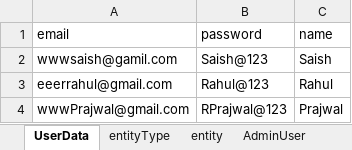
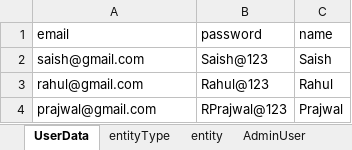
Before and after one commit to borkarsaish65/innovations-smp, an Excel workbook: UserService.xlsx, sheet UserData, drawn as a sheet; values as stored, in another font and other column widths than the file's, no borders; conditional formats not drawn; the diff names each change by its address in the sheet, - before the commit and + after, or states it on an @@ line.

```diff
--- a/UserService.xlsx (sheet UserData)
+++ b/UserService.xlsx (sheet UserData)
-A2 (email): wwwsaish@gamil.com
+A2 (email): saish@gmail.com
-A3 (email): eeerrahul@gmail.com
+A3 (email): rahul@gmail.com
-A4 (email): wwwPrajwal@gmail.com
+A4 (email): prajwal@gmail.com
```
Also changed, not shown: formulas that keep their value, 1 other file.
